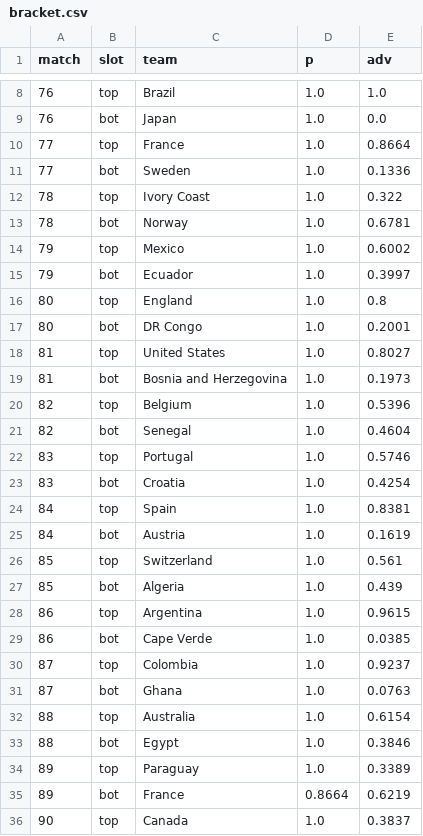
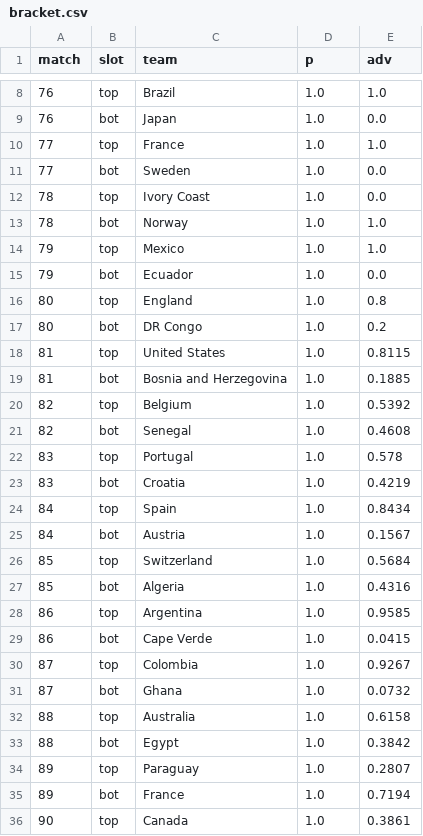
Before and after one commit to Mowy2001/wc26, a CSV file: outputs/bracket.csv, drawn as a sheet; only a part is shown, gaps mark what is left out; the diff covers the shown part only.

```diff
--- a/outputs/bracket.csv
+++ b/outputs/bracket.csv
@@ -9,28 +9,28 @@ match,slot,team,p,adv
 76,bot,Japan,1.0,0.0
-77,top,France,1.0,0.8664
-77,bot,Sweden,1.0,0.1336
-78,top,Ivory Coast,1.0,0.322
-78,bot,Norway,1.0,0.6781
-79,top,Mexico,1.0,0.6002
-79,bot,Ecuador,1.0,0.3997
+77,top,France,1.0,1.0
+77,bot,Sweden,1.0,0.0
+78,top,Ivory Coast,1.0,0.0
+78,bot,Norway,1.0,1.0
+79,top,Mexico,1.0,1.0
+79,bot,Ecuador,1.0,0.0
 80,top,England,1.0,0.8
-80,bot,DR Congo,1.0,0.2001
-81,top,United States,1.0,0.8027
-81,bot,Bosnia and Herzegovina,1.0,0.1973
-82,top,Belgium,1.0,0.5396
-82,bot,Senegal,1.0,0.4604
-83,top,Portugal,1.0,0.5746
-83,bot,Croatia,1.0,0.4254
-84,top,Spain,1.0,0.8381
-84,bot,Austria,1.0,0.1619
-85,top,Switzerland,1.0,0.561
-85,bot,Algeria,1.0,0.439
-86,top,Argentina,1.0,0.9615
-86,bot,Cape Verde,1.0,0.0385
-87,top,Colombia,1.0,0.9237
-87,bot,Ghana,1.0,0.0763
-88,top,Australia,1.0,0.6154
-88,bot,Egypt,1.0,0.3846
-89,top,Paraguay,1.0,0.3389
-89,bot,France,0.8664,0.6219
-90,top,Canada,1.0,0.3837
+80,bot,DR Congo,1.0,0.2
+81,top,United States,1.0,0.8115
+81,bot,Bosnia and Herzegovina,1.0,0.1885
+82,top,Belgium,1.0,0.5392
+82,bot,Senegal,1.0,0.4608
+83,top,Portugal,1.0,0.578
+83,bot,Croatia,1.0,0.4219
+84,top,Spain,1.0,0.8434
+84,bot,Austria,1.0,0.1567
+85,top,Switzerland,1.0,0.5684
+85,bot,Algeria,1.0,0.4316
+86,top,Argentina,1.0,0.9585
+86,bot,Cape Verde,1.0,0.0415
+87,top,Colombia,1.0,0.9267
+87,bot,Ghana,1.0,0.0732
+88,top,Australia,1.0,0.6158
+88,bot,Egypt,1.0,0.3842
+89,top,Paraguay,1.0,0.2807
+89,bot,France,1.0,0.7194
+90,top,Canada,1.0,0.3861
```
Also changed, not shown: 49 edited cells elsewhere in this file, outputs/distinct_scorers.csv, outputs/golden_boot.csv, 9 other files.
